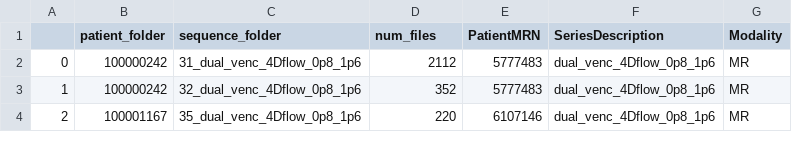
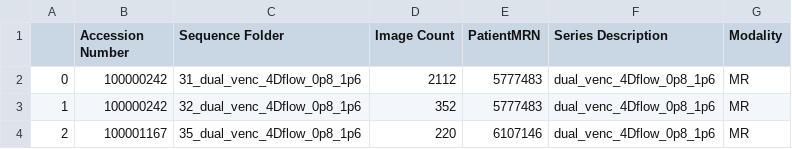
Before and after one commit to AlyseC55/4DFlow-Analysis, a CSV file: 4DFlowDisplay.csv, drawn as a sheet; only a part is shown.

```diff
--- a/4DFlowDisplay.csv
+++ b/4DFlowDisplay.csv
@@ -1,2 +1,2 @@
-,patient_folder,sequence_folder,num_files,PatientMRN,SeriesDescription,Modality
+,Accession Number,Sequence Folder,Image Count,PatientMRN,Series Description,Modality
 0,100000242,31_dual_venc_4Dflow_0p8_1p6,2112,5777483,dual_venc_4Dflow_0p8_1p6,MR
```
Also changed, not shown: 1 other file.
